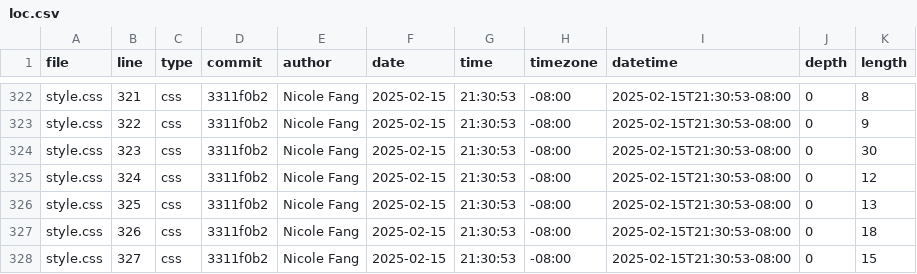
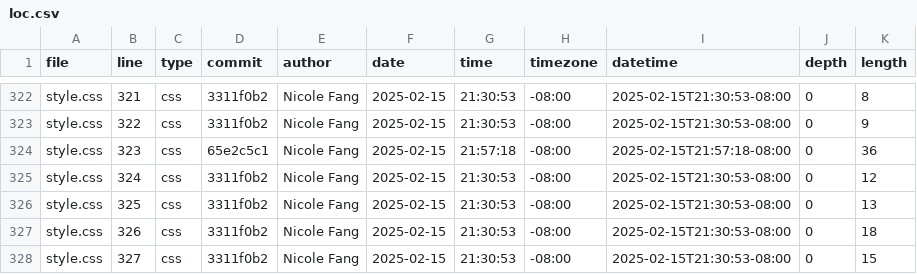
Before and after one commit to Yaf008/portfolio, a CSV file: meta/loc.csv, drawn as a sheet; only a part is shown, gaps mark what is left out.

```diff
--- a/meta/loc.csv
+++ b/meta/loc.csv
@@ -323,3 +323,3 @@ style.css,321,css,3311f0b2,Nicole Fang,2025-02-15,21:30:53,-08:00,2025-02-15T21:
 style.css,322,css,3311f0b2,Nicole Fang,2025-02-15,21:30:53,-08:00,2025-02-15T21:30:53-08:00,0,9
-style.css,323,css,3311f0b2,Nicole Fang,2025-02-15,21:30:53,-08:00,2025-02-15T21:30:53-08:00,0,30
+style.css,323,css,65e2c5c1,Nicole Fang,2025-02-15,21:57:18,-08:00,2025-02-15T21:57:18-08:00,0,36
 style.css,324,css,3311f0b2,Nicole Fang,2025-02-15,21:30:53,-08:00,2025-02-15T21:30:53-08:00,0,12
```
